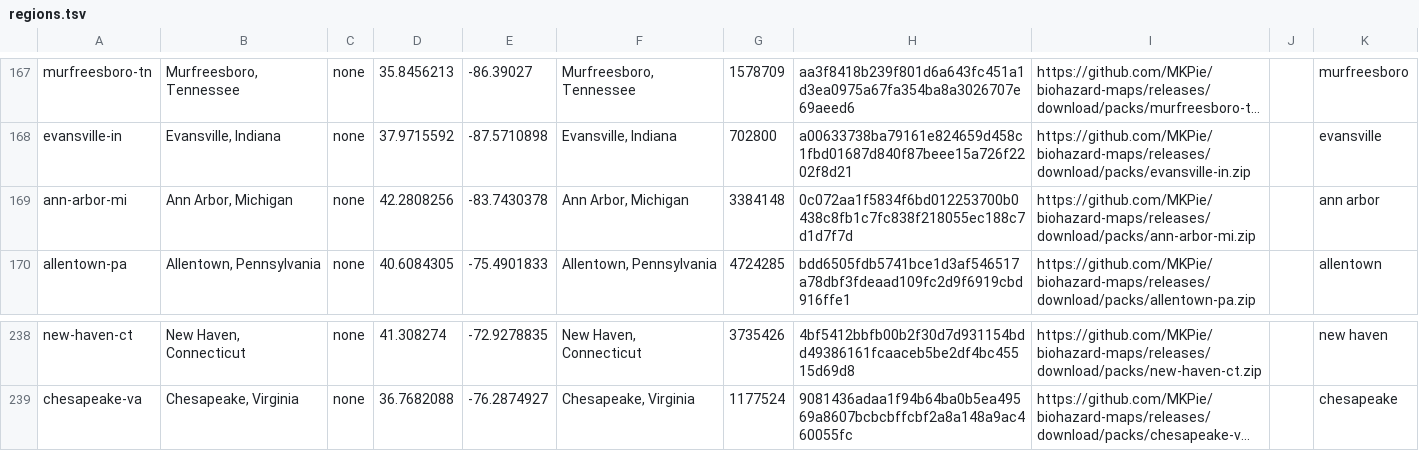
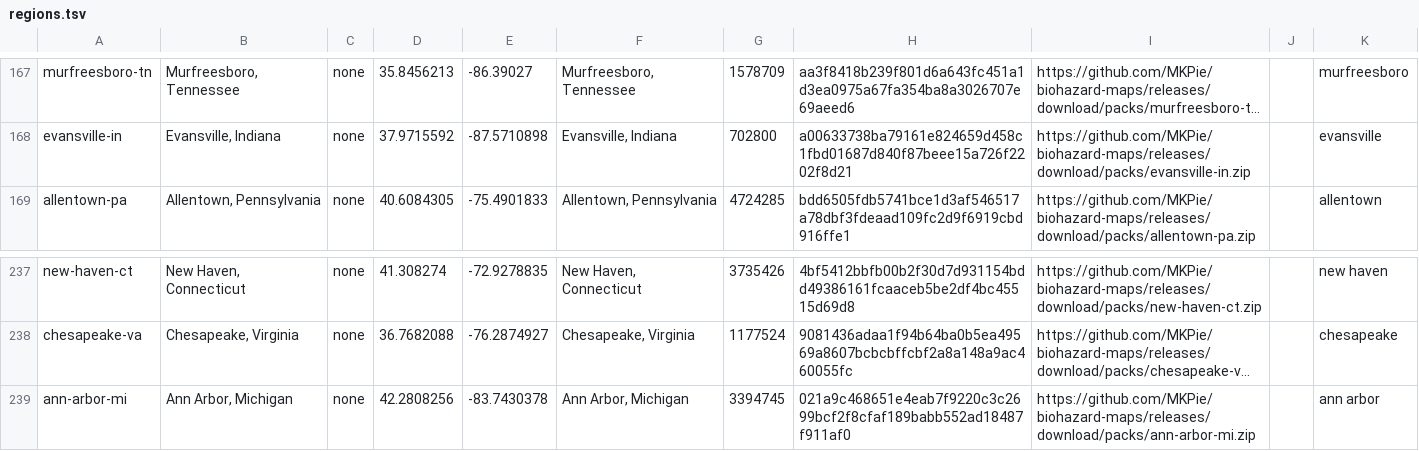
Before and after one commit to MKPie/biohazard-maps, a TSV file: regions.tsv, drawn as a sheet; only a part is shown, gaps mark what is left out; long unchanged cells end in …; removed rows and columns are numbered as before the commit, all else as after; the diff names each change by its address in the sheet, - before the commit and + after, or states it on an @@ line.

Commit message:
Add map pack ann-arbor-mi

```diff
--- a/regions.tsv
+++ b/regions.tsv
-row 169: ann-arbor-mi | Ann Arbor, Michigan | none | 42.2808256 | -83.7430378 | Ann Arbor, Michigan | 3384148 | 0c072aa1f5834f6bd012253700b0438c8fb1c7fc838f218055ec188c7d1d7f7d | https://github.com/MKPie/biohazard-maps/releases/download/packs/ann-arbor-mi.zip |  | ann arbor
+row 239: ann-arbor-mi | Ann Arbor, Michigan | none | 42.2808256 | -83.7430378 | Ann Arbor, Michigan | 3394745 | 021a9c468651e4eab7f9220c3c2699bcf2f8cfaf189babb552ad18487f911af0 | https://github.com/MKPie/biohazard-maps/releases/download/packs/ann-arbor-mi.zip |  | ann arbor
```
